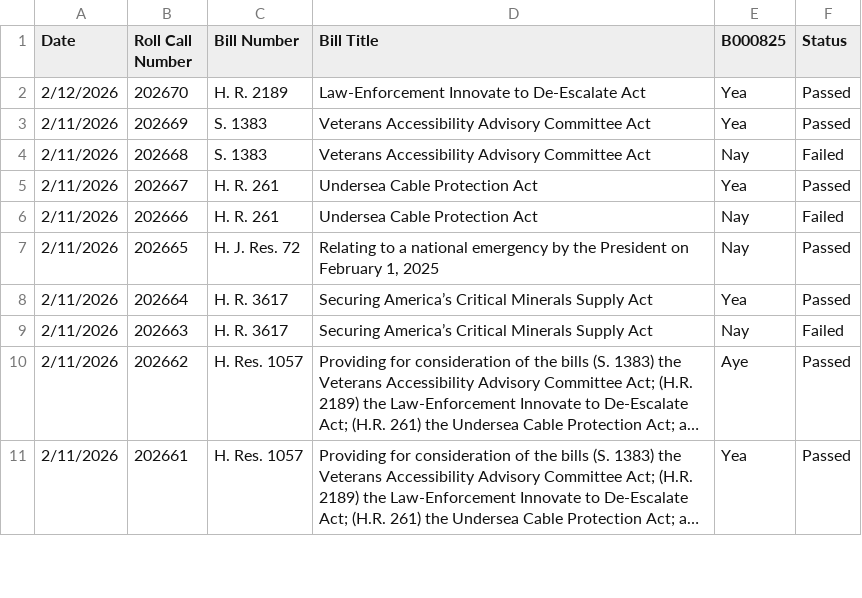
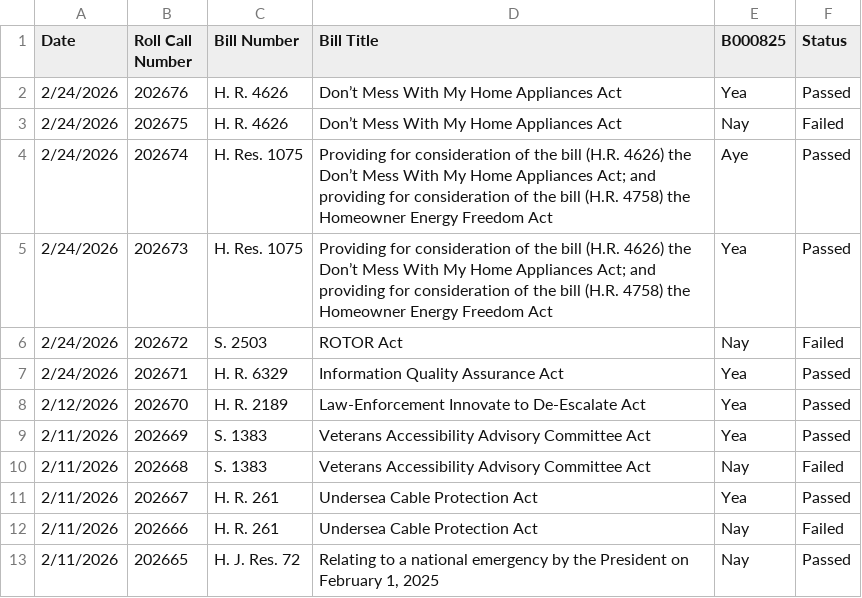
Before and after one commit to githamm/congressional-vote-tracker, a CSV file: representative_B000825_votes.csv, drawn as a sheet; only a part is shown; the shorter side is filled out with more unchanged rows; long unchanged cells end in …; the diff names each change by its address in the sheet, - before the commit and + after, or states it on an @@ line.

```diff
--- a/representative_B000825_votes.csv
+++ b/representative_B000825_votes.csv
+row 2: 2/24/2026 | 202676 | H. R. 4626 | Don’t Mess With My Home Appliances Act | Yea | Passed
+row 3: 2/24/2026 | 202675 | H. R. 4626 | Don’t Mess With My Home Appliances Act | Nay | Failed
+row 4: 2/24/2026 | 202674 | H. Res. 1075 | Providing for consideration of the bill (H.R. 4626) the Don’t Mess With My Home Appliances Act; and providing for consideration of the bill (H.R. 4758) the Homeowner Energy Freedom Act | Aye | Passed
+row 5: 2/24/2026 | 202673 | H. Res. 1075 | Providing for consideration of the bill (H.R. 4626) the Don’t Mess With My Home Appliances Act; and providing for consideration of the bill (H.R. 4758) the Homeowner Energy Freedom Act | Yea | Passed
+row 6: 2/24/2026 | 202672 | S. 2503 | ROTOR Act | Nay | Failed
+row 7: 2/24/2026 | 202671 | H. R. 6329 | Information Quality Assurance Act | Yea | Passed
```
Also changed, not shown: all_votes.csv, representative_C001121_votes.csv, 6 other files.
